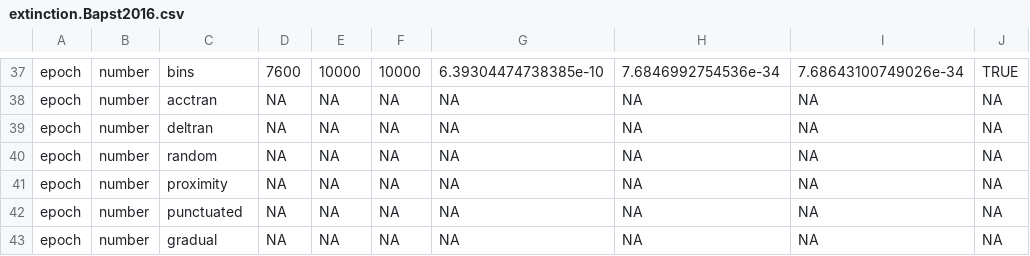
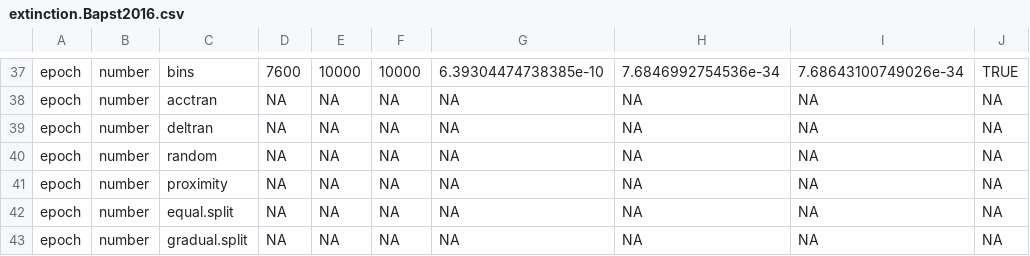
Before and after one commit to nhcooper123/time-slice, a CSV file: outputs/extinction.Bapst2016.csv, drawn as a sheet; only a part is shown, gaps mark what is left out; the diff covers the shown part only; the diff names each change by its address in the sheet, - before the commit and + after, or states it on an @@ line.

```diff
--- a/outputs/extinction.Bapst2016.csv
+++ b/outputs/extinction.Bapst2016.csv
-C42: punctuated
+C42: equal.split
-C43: gradual
+C43: gradual.split
```
Also changed, not shown: 10 edited cells elsewhere in this file, outputs/extinction.Beck2014.csv, outputs/extinction.Brusatte2014.csv, 1 other file.
